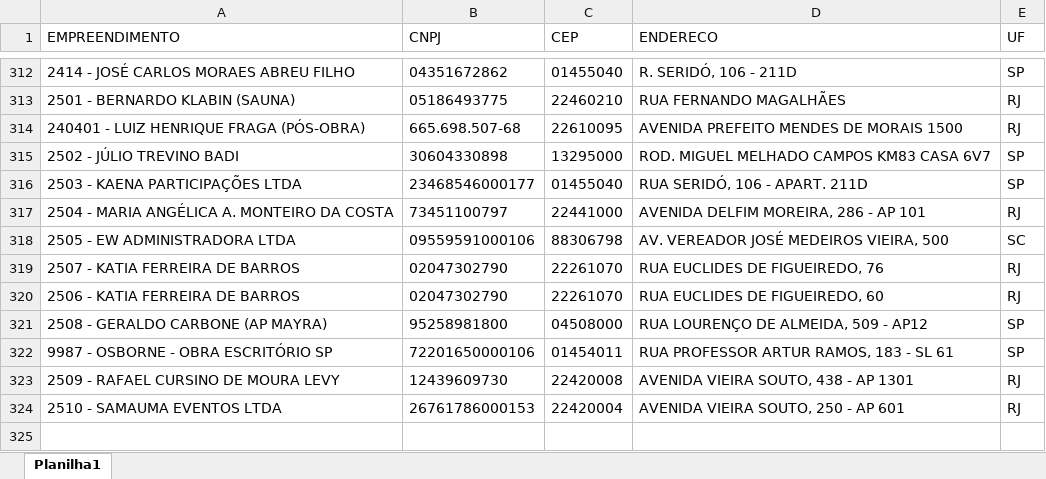
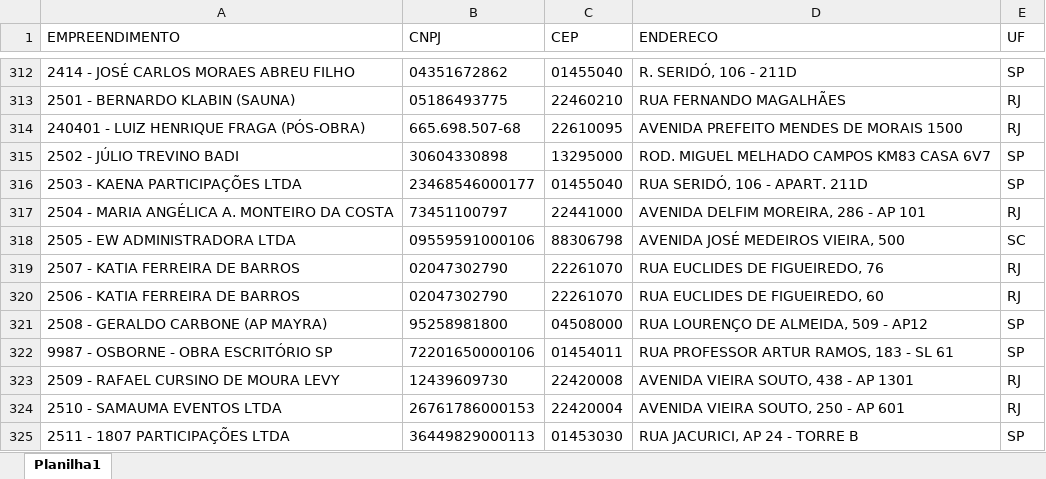
Before and after one commit to Mgiglio98/formulario_pedidos_basic, an Excel workbook: Empreendimentos.xlsx, sheet Planilha1, drawn as a sheet; only a part is shown, gaps mark what is left out; values as stored, in another font and other column widths than the file's, no borders; the diff names each change by its address in the sheet, - before the commit and + after, or states it on an @@ line.

Commit message:
Add files via upload

```diff
--- a/Empreendimentos.xlsx (sheet Planilha1)
+++ b/Empreendimentos.xlsx (sheet Planilha1)
-D318 (ENDERECO): AV. VEREADOR JOSÉ MEDEIROS VIEIRA, 500
+D318 (ENDERECO): AVENIDA JOSÉ MEDEIROS VIEIRA, 500
+row 325: 2511 - 1807 PARTICIPAÇÕES LTDA | 36449829000113 | 01453030 | RUA JACURICI, AP 24 - TORRE B | SP
```
